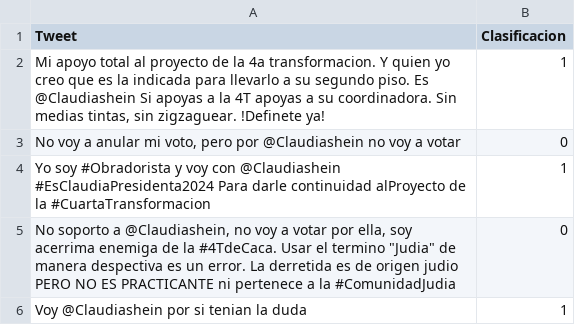
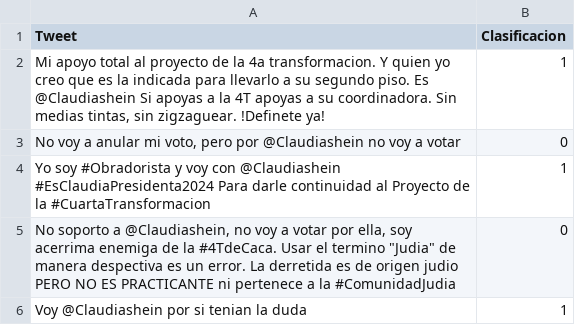
Before and after one commit to juan-chow/Tweets, a CSV file: Claudia/ClaudiaFinal.csv, drawn as a sheet; only a part is shown.

Commit message:
four

```diff
--- a/Claudia/ClaudiaFinal.csv
+++ b/Claudia/ClaudiaFinal.csv
@@ -3,3 +3,3 @@ Tweet,Clasificacion
 "No voy a anular mi voto, pero por @Claudiashein no voy a votar",0
-Yo soy #Obradorista y voy con @Claudiashein #EsClaudiaPresidenta2024 Para darle continuidad alProyecto de la #CuartaTransformacion,1
+Yo soy #Obradorista y voy con @Claudiashein #EsClaudiaPresidenta2024 Para darle continuidad al Proyecto de la #CuartaTransformacion,1
 "No soporto a @Claudiashein, no voy a votar por ella, soy acerrima enemiga de la #4TdeCaca. Usar el termino ""Judia"" de manera despectiva es un error. La derretida es de origen judio PERO NO ES PRACTICANTE ni pertenece a la #ComunidadJudia",0
```
